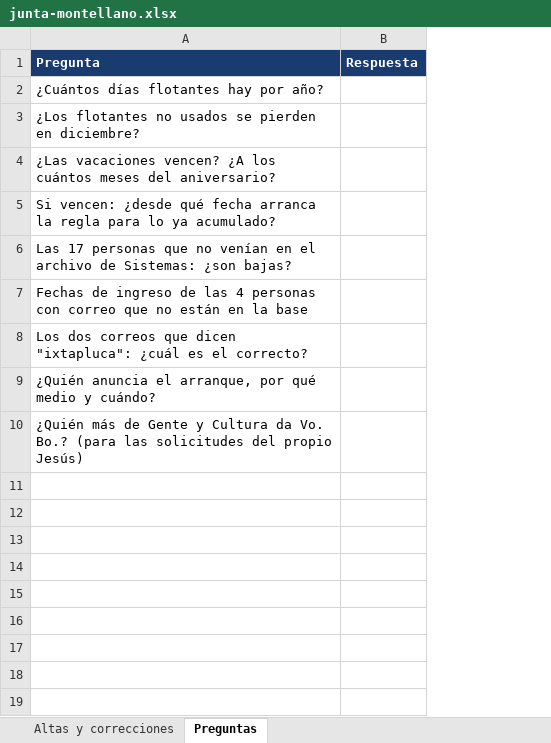
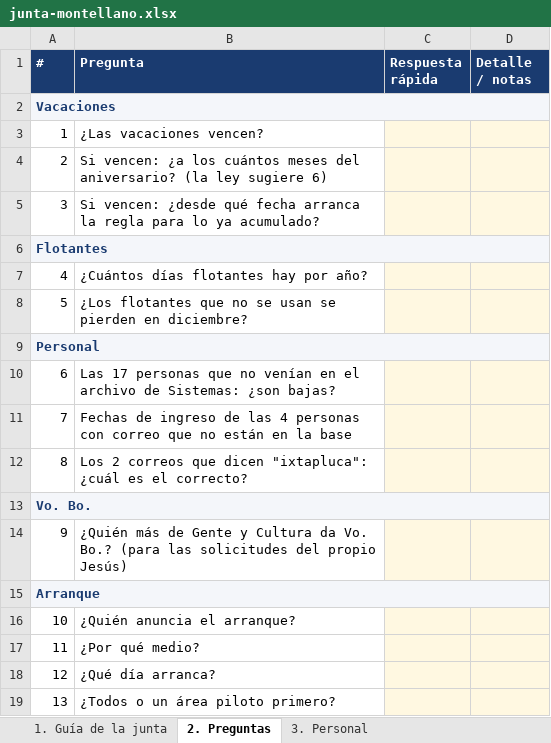
Before and after one commit to uzzielvz/mesa-tickets, an Excel workbook: docs/vacaciones/junta-montellano.xlsx, sheet 2. Preguntas, drawn as a sheet; values as stored, in another font and other column widths than the file's, no borders; removed rows and columns are numbered as before the commit, all else as after; the diff names each change by its address in the sheet, - before the commit and + after, or states it on an @@ line.

```diff
--- a/docs/vacaciones/junta-montellano.xlsx (sheet 2. Preguntas)
+++ b/docs/vacaciones/junta-montellano.xlsx (sheet 2. Preguntas)
-sheet tab: Altas y correcciones
+sheet tab: 1. Guía de la junta
-sheet tab: Preguntas
+sheet tab: 2. Preguntas
+sheet tab: 3. Personal
+column A (#), rows 7-14: 4 | 5 | Personal | 6 | 7 | 8 | Vo. Bo. | 9
-column B (Respuesta), empty
+column C (Respuesta rápida), empty
+column D (Detalle / notas), empty
+row 2: Vacaciones
+row 3: 1 | ¿Las vacaciones vencen?
+row 4: 2 | Si vencen: ¿a los cuántos meses del aniversario? (la ley sugiere 6)
+row 6: Flotantes
-B8 (Pregunta): ¿Los flotantes no usados se pierden…
+B8 (Pregunta): ¿Los flotantes que no se usan se pierden…
-B9 (Pregunta): ¿Las vacaciones vencen? ¿A los cuántos meses del aniversario?
+B9 (Pregunta): (empty)
-B12 (Pregunta): Los dos correos que…
+B12 (Pregunta): Los 2 correos que…
-B13 (Pregunta): ¿Quién anuncia el arranque, por qué medio y cuándo?
+B13 (Pregunta): (empty)
+row 15: Arranque
+row 16: 10 | ¿Quién anuncia el arranque?
+row 17: 11 | ¿Por qué medio?
+row 18: 12 | ¿Qué día arranca?
+row 19: 13 | ¿Todos o un área piloto primero?
```
Also changed, not shown: sheet 1. Guía de la junta.
